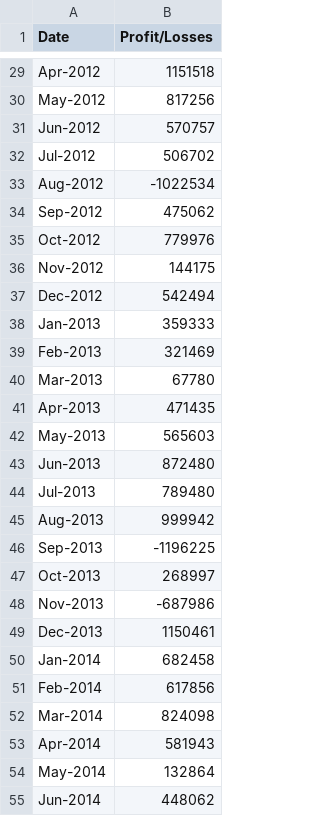
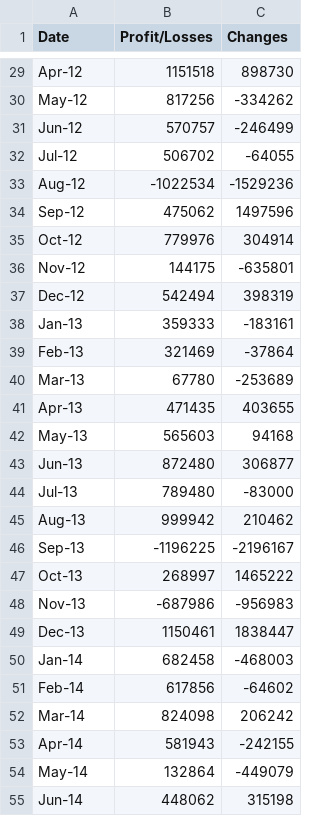
Before and after one commit to Ahura7/Week_2_Challenge, a CSV file: PyBank/budget_data.csv, drawn as a sheet; only a part is shown, gaps mark what is left out; the diff covers the shown part only; the diff names each change by its address in the sheet, - before the commit and + after, or states it on an @@ line.

```diff
--- a/PyBank/budget_data.csv
+++ b/PyBank/budget_data.csv
+column C (Changes), rows 29-55: 898730 | -334262 | -246499 | -64055 | -1529236 | 1497596 | 304914 | -635801 | 398319 | -183161 | -37864 | -253689 | 403655 | 94168 | 306877 | -83000 | 210462 | -2196167 | 1465222 | -956983 | 1838447 | -468003 | -64602 | 206242 | -242155 | -449079 | 315198
-A29 (Date): Apr-2012
+A29 (Date): Apr-12
-A30 (Date): May-2012
+A30 (Date): May-12
-A31 (Date): Jun-2012
+A31 (Date): Jun-12
-A32 (Date): Jul-2012
+A32 (Date): Jul-12
-A33 (Date): Aug-2012
+A33 (Date): Aug-12
-A34 (Date): Sep-2012
+A34 (Date): Sep-12
-A35 (Date): Oct-2012
+A35 (Date): Oct-12
-A36 (Date): Nov-2012
+A36 (Date): Nov-12
-A37 (Date): Dec-2012
+A37 (Date): Dec-12
-A38 (Date): Jan-2013
+A38 (Date): Jan-13
-A39 (Date): Feb-2013
+A39 (Date): Feb-13
-A40 (Date): Mar-2013
+A40 (Date): Mar-13
-A41 (Date): Apr-2013
+A41 (Date): Apr-13
-A42 (Date): May-2013
+A42 (Date): May-13
-A43 (Date): Jun-2013
+A43 (Date): Jun-13
-A44 (Date): Jul-2013
+A44 (Date): Jul-13
-A45 (Date): Aug-2013
+A45 (Date): Aug-13
-A46 (Date): Sep-2013
+A46 (Date): Sep-13
-A47 (Date): Oct-2013
+A47 (Date): Oct-13
-A48 (Date): Nov-2013
+A48 (Date): Nov-13
-A49 (Date): Dec-2013
+A49 (Date): Dec-13
-A50 (Date): Jan-2014
+A50 (Date): Jan-14
-A51 (Date): Feb-2014
+A51 (Date): Feb-14
-A52 (Date): Mar-2014
+A52 (Date): Mar-14
-A53 (Date): Apr-2014
+A53 (Date): Apr-14
-A54 (Date): May-2014
+A54 (Date): May-14
-A55 (Date): Jun-2014
+A55 (Date): Jun-14
```
Also changed, not shown: 59 edited cells elsewhere in this file, 3 other files.
